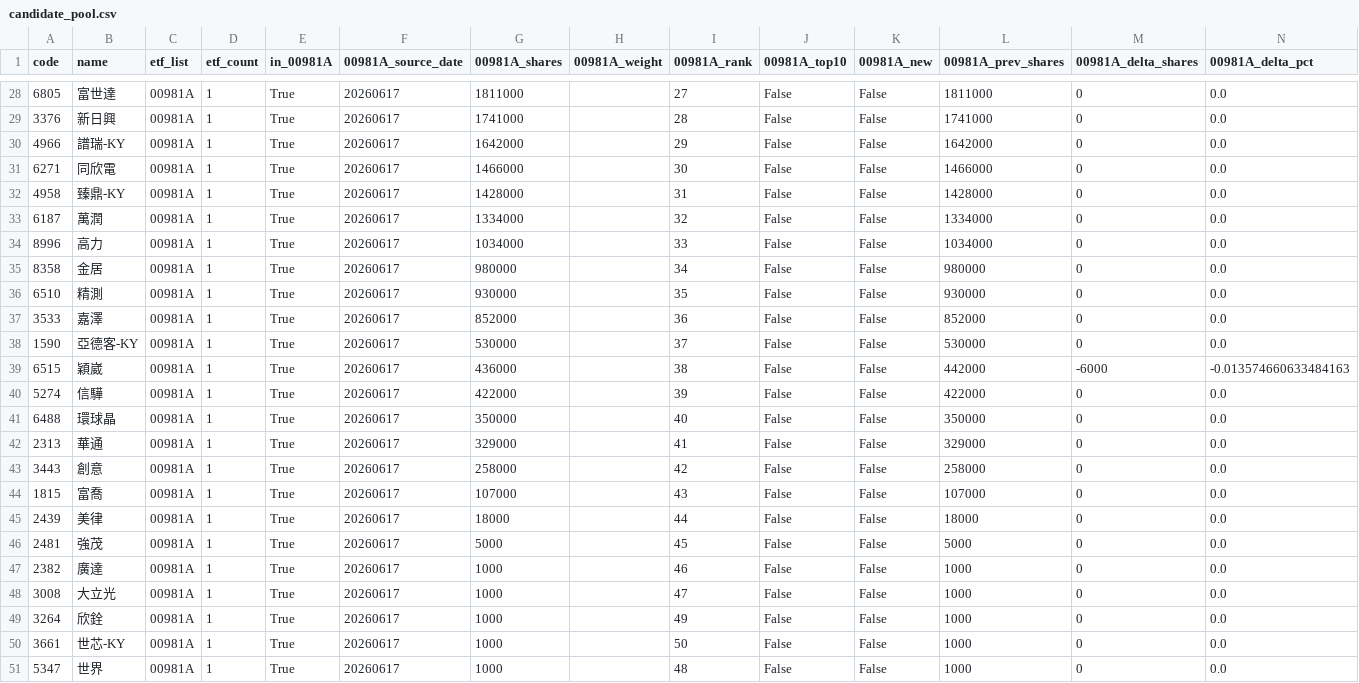
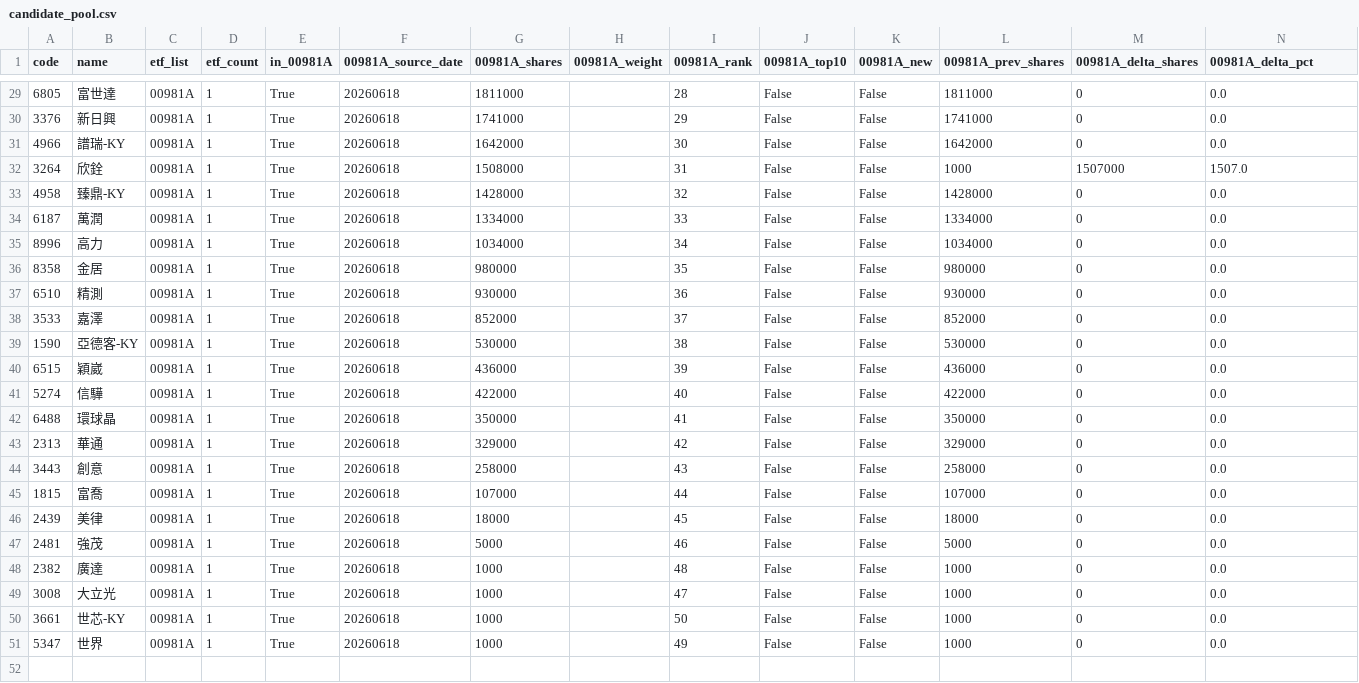
Before and after one commit to 4ru1013/taiwan-stock-screen, a CSV file: output/candidate_pool.csv, drawn as a sheet; only a part is shown, gaps mark what is left out; removed rows and columns are numbered as before the commit, all else as after; rows hold the shown columns only; the diff covers the shown part only; the diff names each change by its address in the sheet, - before the commit and + after, or states it on an @@ line.

```diff
--- a/output/candidate_pool.csv
+++ b/output/candidate_pool.csv
-F29:F31 (00981A_source_date): 20260617
+F29:F31 (00981A_source_date): 20260618
-I29 (00981A_rank): 27
+I29 (00981A_rank): 28
-I30 (00981A_rank): 28
+I30 (00981A_rank): 29
-I31 (00981A_rank): 29
+I31 (00981A_rank): 30
-row 31: 6271 | 同欣電 | 00981A | 1 | True | 20260617 | 1466000 |  | 30 | False | False | 1466000 | 0 | 0.0
+row 32: 3264 | 欣銓 | 00981A | 1 | True | 20260618 | 1508000 |  | 31 | False | False | 1000 | 1507000 | 1507.0
-F33:F49 (00981A_source_date): 20260617
+F33:F49 (00981A_source_date): 20260618
-I33 (00981A_rank): 31
+I33 (00981A_rank): 32
-I34 (00981A_rank): 32
+I34 (00981A_rank): 33
-I35 (00981A_rank): 33
+I35 (00981A_rank): 34
-I36 (00981A_rank): 34
+I36 (00981A_rank): 35
-I37 (00981A_rank): 35
+I37 (00981A_rank): 36
-I38 (00981A_rank): 36
+I38 (00981A_rank): 37
-I39 (00981A_rank): 37
+I39 (00981A_rank): 38
-I40 (00981A_rank): 38
+I40 (00981A_rank): 39
-L40 (00981A_prev_shares): 442000
+L40 (00981A_prev_shares): 436000
-M40 (00981A_delta_shares): -6000
+M40 (00981A_delta_shares): 0
-N40 (00981A_delta_pct): -0.013574660633484163
+N40 (00981A_delta_pct): 0.0
-I41 (00981A_rank): 39
+I41 (00981A_rank): 40
-I42 (00981A_rank): 40
+I42 (00981A_rank): 41
-I43 (00981A_rank): 41
+I43 (00981A_rank): 42
-I44 (00981A_rank): 42
+I44 (00981A_rank): 43
-I45 (00981A_rank): 43
+I45 (00981A_rank): 44
-I46 (00981A_rank): 44
+I46 (00981A_rank): 45
-I47 (00981A_rank): 45
+I47 (00981A_rank): 46
-I48 (00981A_rank): 46
+I48 (00981A_rank): 48
-row 49: 3264 | 欣銓 | 00981A | 1 | True | 20260617 | 1000 |  | 49 | False | False | 1000 | 0 | 0.0
-F50:F51 (00981A_source_date): 20260617
+F50:F51 (00981A_source_date): 20260618
-I51 (00981A_rank): 48
+I51 (00981A_rank): 49
```
Also changed, not shown: 2 added rows, 1 removed row and 46 edited cells elsewhere in this file, data/raw/etf_holdings_latest.csv, data/raw/prices_latest.csv, 4 other files.
